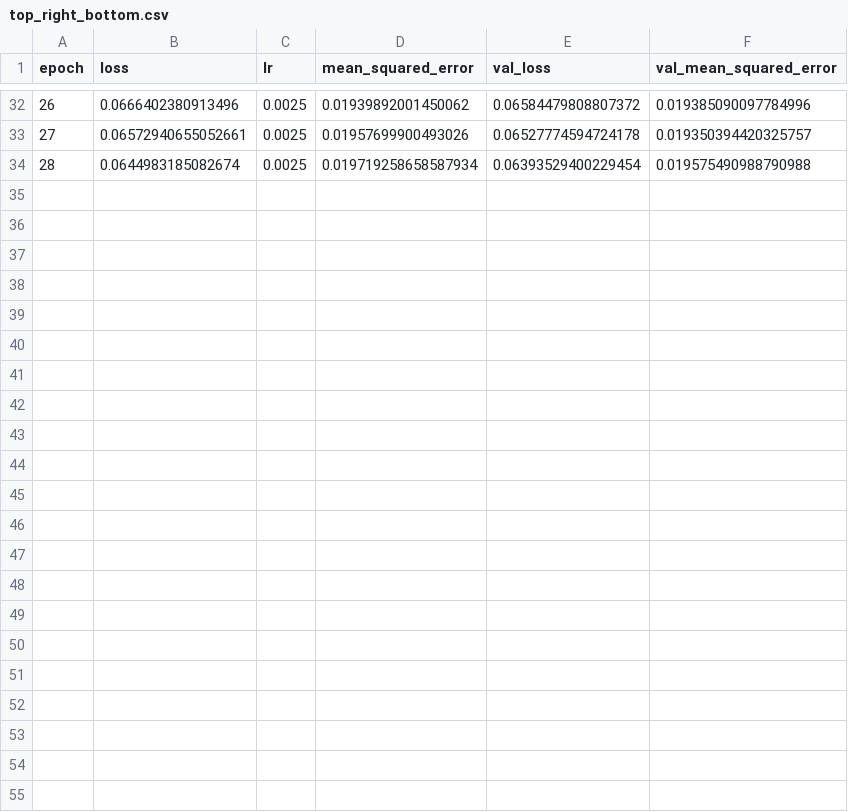
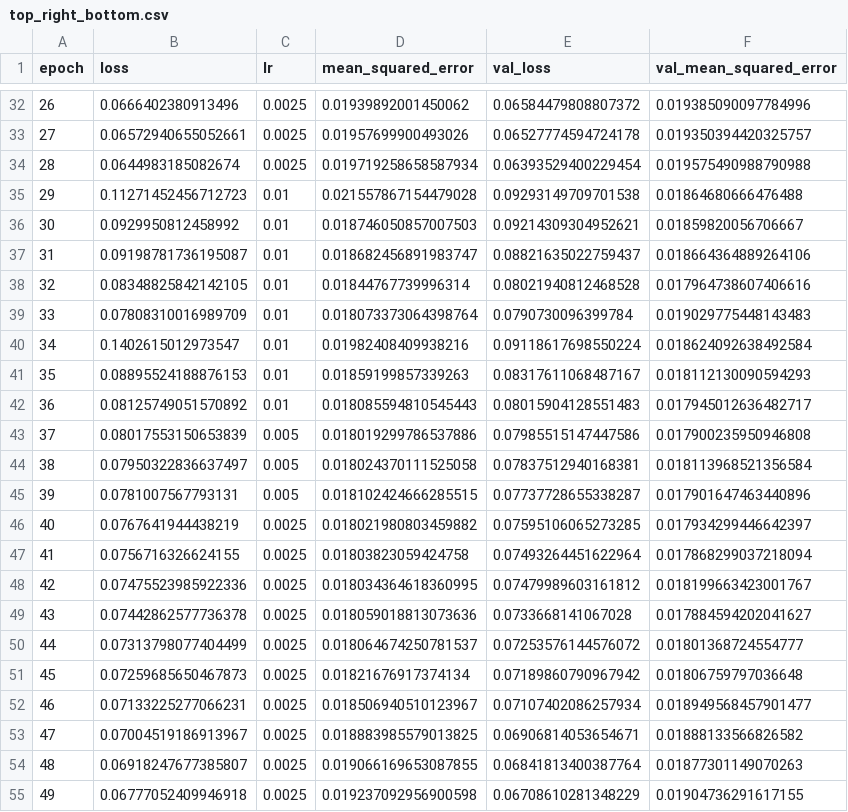
Before and after one commit to ErrolWilliams/Simulation, a CSV file: models/3_sensors/top__right_bottom/top_right_bottom.csv, drawn as a sheet; only a part is shown, gaps mark what is left out; the diff names each change by its address in the sheet, - before the commit and + after, or states it on an @@ line.

Commit message:
3_sensor data

```diff
--- a/models/3_sensors/top__right_bottom/top_right_bottom.csv
+++ b/models/3_sensors/top__right_bottom/top_right_bottom.csv
+row 35: 29 | 0.11271452456712723 | 0.01 | 0.021557867154479028 | 0.09293149709701538 | 0.01864680666476488
+row 36: 30 | 0.0929950812458992 | 0.01 | 0.018746050857007503 | 0.09214309304952621 | 0.01859820056706667
+row 37: 31 | 0.09198781736195087 | 0.01 | 0.018682456891983747 | 0.08821635022759437 | 0.018664364889264106
+row 38: 32 | 0.08348825842142105 | 0.01 | 0.01844767739996314 | 0.08021940812468528 | 0.017964738607406616
+row 39: 33 | 0.07808310016989709 | 0.01 | 0.018073373064398764 | 0.0790730096399784 | 0.019029775448143483
+row 40: 34 | 0.1402615012973547 | 0.01 | 0.01982408409938216 | 0.09118617698550224 | 0.018624092638492584
+row 41: 35 | 0.08895524188876153 | 0.01 | 0.01859199857339263 | 0.08317611068487167 | 0.018112130090594293
+row 42: 36 | 0.08125749051570892 | 0.01 | 0.018085594810545443 | 0.08015904128551483 | 0.017945012636482717
+row 43: 37 | 0.08017553150653839 | 0.005 | 0.018019299786537886 | 0.07985515147447586 | 0.017900235950946808
+row 44: 38 | 0.07950322836637497 | 0.005 | 0.018024370111525058 | 0.07837512940168381 | 0.018113968521356584
+row 45: 39 | 0.0781007567793131 | 0.005 | 0.018102424666285515 | 0.07737728655338287 | 0.017901647463440896
+row 46: 40 | 0.0767641944438219 | 0.0025 | 0.018021980803459882 | 0.07595106065273285 | 0.017934299446642397
+row 47: 41 | 0.0756716326624155 | 0.0025 | 0.01803823059424758 | 0.07493264451622964 | 0.017868299037218094
+row 48: 42 | 0.07475523985922336 | 0.0025 | 0.018034364618360995 | 0.07479989603161812 | 0.018199663423001767
+row 49: 43 | 0.07442862577736378 | 0.0025 | 0.018059018813073636 | 0.0733668141067028 | 0.017884594202041627
+row 50: 44 | 0.07313798077404499 | 0.0025 | 0.018064674250781537 | 0.07253576144576072 | 0.01801368724554777
+row 51: 45 | 0.07259685650467873 | 0.0025 | 0.01821676917374134 | 0.07189860790967942 | 0.01806759797036648
+row 52: 46 | 0.07133225277066231 | 0.0025 | 0.018506940510123967 | 0.07107402086257934 | 0.018949568457901477
+row 53: 47 | 0.07004519186913967 | 0.0025 | 0.018883985579013825 | 0.06906814053654671 | 0.01888133566826582
+row 54: 48 | 0.06918247677385807 | 0.0025 | 0.019066169653087855 | 0.06841813400387764 | 0.01877301149070263
+row 55: 49 | 0.06777052409946918 | 0.0025 | 0.019237092956900598 | 0.06708610281348229 | 0.01904736291617155
```
Also changed, not shown: 21 other files.
